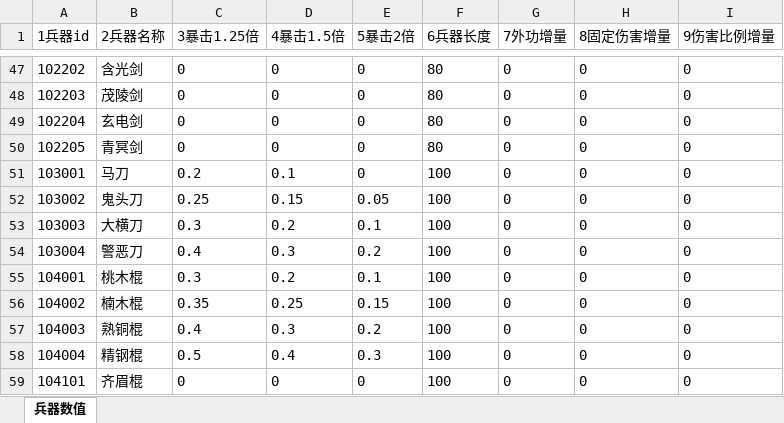
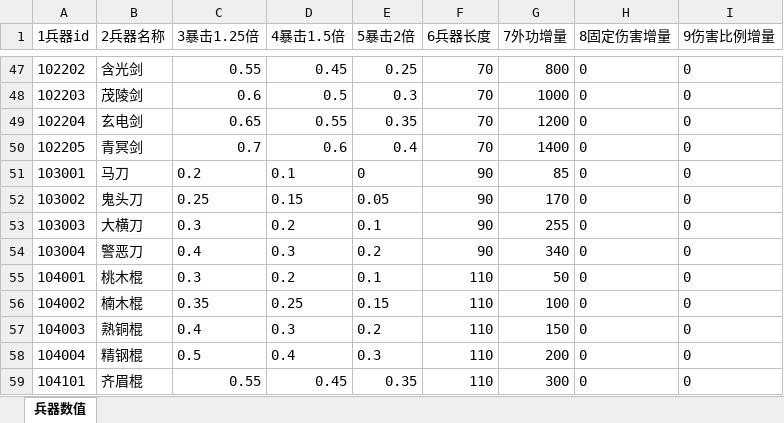
Before and after one commit to zhaoguo20002/MyWuXia, an Excel workbook: docs/兵器数值.xlsx, sheet 兵器数值, drawn as a sheet; only a part is shown, gaps mark what is left out; values as stored, in another font and other column widths than the file's, no borders; the diff covers the shown part only; the diff names each change by its address in the sheet, - before the commit and + after, or states it on an @@ line.

```diff
--- a/docs/兵器数值.xlsx (sheet 兵器数值)
+++ b/docs/兵器数值.xlsx (sheet 兵器数值)
-C47 (3暴击1.25倍): 0
+C47 (3暴击1.25倍): 0.55
-D47 (4暴击1.5倍): 0
+D47 (4暴击1.5倍): 0.45
-E47 (5暴击2倍): 0
+E47 (5暴击2倍): 0.25
-F47:F50 (6兵器长度): 80
+F47:F50 (6兵器长度): 70
-G47 (7外功增量): 0
+G47 (7外功增量): 800
-C48 (3暴击1.25倍): 0
+C48 (3暴击1.25倍): 0.6
-D48 (4暴击1.5倍): 0
+D48 (4暴击1.5倍): 0.5
-E48 (5暴击2倍): 0
+E48 (5暴击2倍): 0.3
-G48 (7外功增量): 0
+G48 (7外功增量): 1000
-C49 (3暴击1.25倍): 0
+C49 (3暴击1.25倍): 0.65
-D49 (4暴击1.5倍): 0
+D49 (4暴击1.5倍): 0.55
-E49 (5暴击2倍): 0
+E49 (5暴击2倍): 0.35
-G49 (7外功增量): 0
+G49 (7外功增量): 1200
-C50 (3暴击1.25倍): 0
+C50 (3暴击1.25倍): 0.7
-D50 (4暴击1.5倍): 0
+D50 (4暴击1.5倍): 0.6
-E50 (5暴击2倍): 0
+E50 (5暴击2倍): 0.4
-G50 (7外功增量): 0
+G50 (7外功增量): 1400
-F51:F54 (6兵器长度): 100
+F51:F54 (6兵器长度): 90
-G51 (7外功增量): 0
+G51 (7外功增量): 85
-G52 (7外功增量): 0
+G52 (7外功增量): 170
-G53 (7外功增量): 0
+G53 (7外功增量): 255
-G54 (7外功增量): 0
+G54 (7外功增量): 340
-F55:F59 (6兵器长度): 100
+F55:F59 (6兵器长度): 110
-G55 (7外功增量): 0
+G55 (7外功增量): 50
-G56 (7外功增量): 0
+G56 (7外功增量): 100
-G57 (7外功增量): 0
+G57 (7外功增量): 150
-G58 (7外功增量): 0
+G58 (7外功增量): 200
-C59 (3暴击1.25倍): 0
+C59 (3暴击1.25倍): 0.55
-D59 (4暴击1.5倍): 0
+D59 (4暴击1.5倍): 0.45
-E59 (5暴击2倍): 0
+E59 (5暴击2倍): 0.35
-G59 (7外功增量): 0
+G59 (7外功增量): 300
```
Also changed, not shown: 66 edited cells and cell formats elsewhere in this sheet, docs/数值平衡.xlsx, docs/理想伤害统计表.xlsx.
